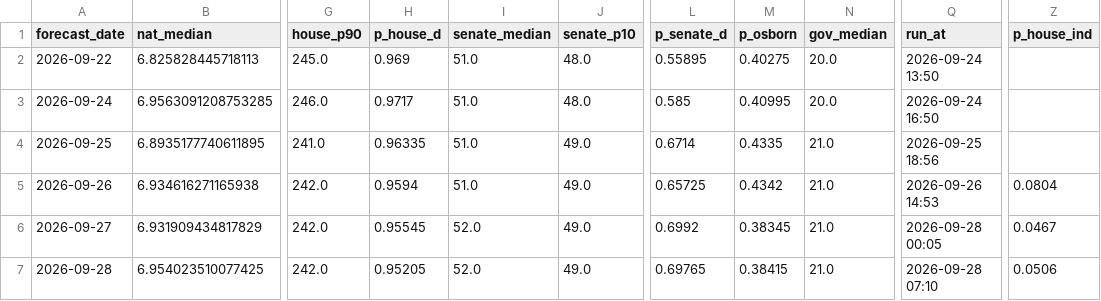
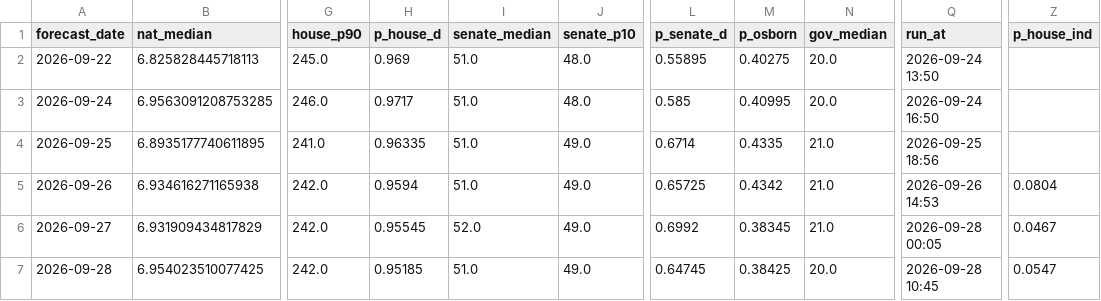
Before and after one commit to kurtawirth/whoshowsup, a CSV file: midterms_2026/outputs/forecast_history.csv, drawn as a sheet; only a part is shown, gaps mark what is left out; the diff names each change by its address in the sheet, - before the commit and + after, or states it on an @@ line.

```diff
--- a/midterms_2026/outputs/forecast_history.csv
+++ b/midterms_2026/outputs/forecast_history.csv
-H7 (p_house_d): 0.95205
+H7 (p_house_d): 0.95185
-I7 (senate_median): 52.0
+I7 (senate_median): 51.0
-L7 (p_senate_d): 0.69765
+L7 (p_senate_d): 0.64745
-M7 (p_osborn): 0.38415
+M7 (p_osborn): 0.38425
-N7 (gov_median): 21.0
+N7 (gov_median): 20.0
-Q7 (run_at): 2026-09-28 07:10
+Q7 (run_at): 2026-09-28 10:45
-Z7 (p_house_ind): 0.0506
+Z7 (p_house_ind): 0.0547
```
Also changed, not shown: data/processed/pollster_track_record.csv, midterms_2026/outputs/chamber_summary.csv, 12 other files.
